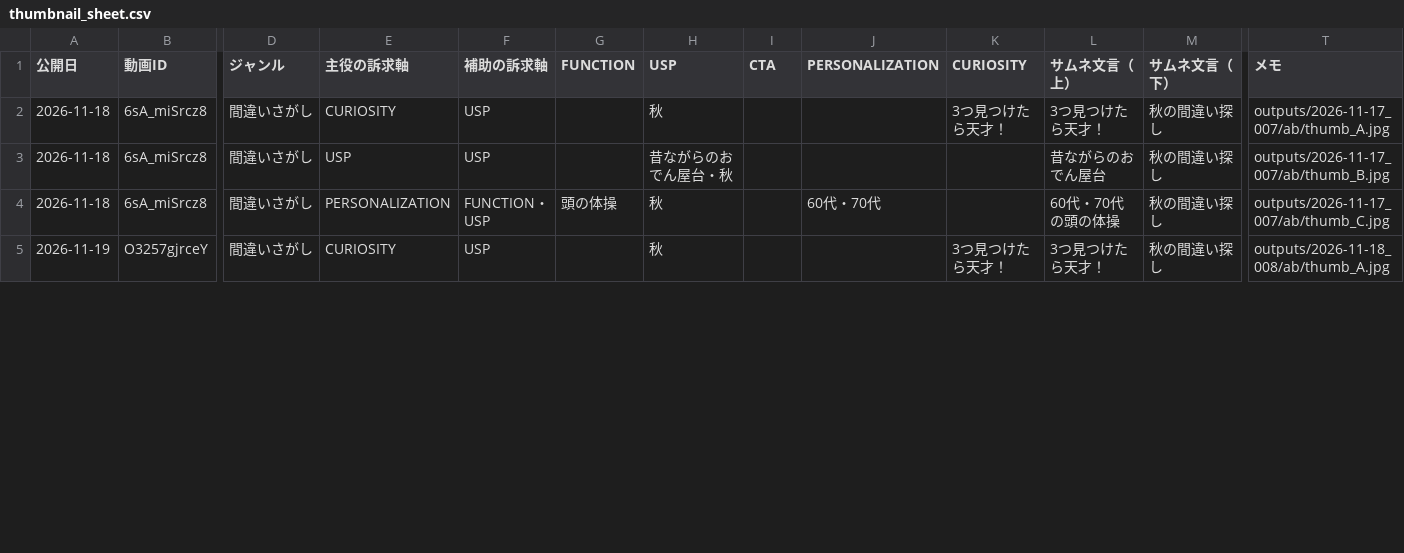
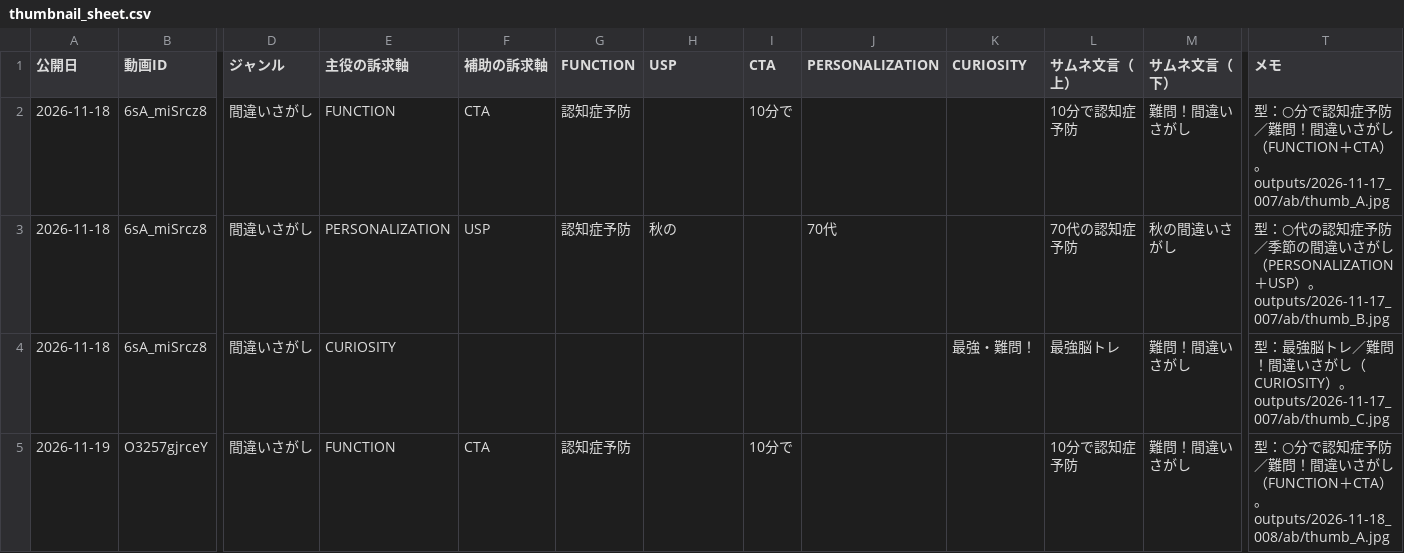
Before and after one commit to koyomi-noutore/koyomi-company, a CSV file: departments/analytics/thumbnail_sheet.csv, drawn as a sheet; only a part is shown, gaps mark what is left out; the diff covers the shown part only; the diff names each change by its address in the sheet, - before the commit and + after, or states it on an @@ line.

```diff
--- a/departments/analytics/thumbnail_sheet.csv
+++ b/departments/analytics/thumbnail_sheet.csv
-E2 (主役の訴求軸): CURIOSITY
+E2 (主役の訴求軸): FUNCTION
-F2 (補助の訴求軸): USP
+F2 (補助の訴求軸): CTA
-G2:G3 (FUNCTION): (empty)
+G2:G3 (FUNCTION): 認知症予防
-H2 (USP): 秋
+H2 (USP): (empty)
-I2 (CTA): (empty)
+I2 (CTA): 10分で
-K2 (CURIOSITY): 3つ見つけたら天才！
+K2 (CURIOSITY): (empty)
-L2 (サムネ文言（上）): 3つ見つけたら天才！
+L2 (サムネ文言（上）): 10分で認知症予防
-M2 (サムネ文言（下）): 秋の間違い探し
+M2 (サムネ文言（下）): 難問！間違いさがし
-T2 (メモ): outputs/2026-11-17_007/ab/thumb_A.jpg
+T2 (メモ): 型：○分で認知症予防／難問！間違いさがし（FUNCTION＋CTA）。outputs/2026-11-17_007/ab/thumb_A.jpg
-E3 (主役の訴求軸): USP
+E3 (主役の訴求軸): PERSONALIZATION
-H3 (USP): 昔ながらのおでん屋台・秋
+H3 (USP): 秋の
-J3 (PERSONALIZATION): (empty)
+J3 (PERSONALIZATION): 70代
-L3 (サムネ文言（上）): 昔ながらのおでん屋台
+L3 (サムネ文言（上）): 70代の認知症予防
-M3 (サムネ文言（下）): 秋の間違い探し
+M3 (サムネ文言（下）): 秋の間違いさがし
-T3 (メモ): outputs/2026-11-17_007/ab/thumb_B.jpg
+T3 (メモ): 型：○代の認知症予防／季節の間違いさがし（PERSONALIZATION＋USP）。outputs/2026-11-17_007/ab/thumb_B.jpg
-E4 (主役の訴求軸): PERSONALIZATION
+E4 (主役の訴求軸): CURIOSITY
-F4 (補助の訴求軸): FUNCTION・USP
+F4 (補助の訴求軸): (empty)
-G4 (FUNCTION): 頭の体操
+G4 (FUNCTION): (empty)
-H4:H5 (USP): 秋
+H4:H5 (USP): (empty)
-J4 (PERSONALIZATION): 60代・70代
+J4 (PERSONALIZATION): (empty)
-K4 (CURIOSITY): (empty)
+K4 (CURIOSITY): 最強・難問！
-L4 (サムネ文言（上）): 60代・70代の頭の体操
+L4 (サムネ文言（上）): 最強脳トレ
-M4:M5 (サムネ文言（下）): 秋の間違い探し
+M4:M5 (サムネ文言（下）): 難問！間違いさがし
-T4 (メモ): outputs/2026-11-17_007/ab/thumb_C.jpg
+T4 (メモ): 型：最強脳トレ／難問！間違いさがし（CURIOSITY）。outputs/2026-11-17_007/ab/thumb_C.jpg
-E5 (主役の訴求軸): CURIOSITY
+E5 (主役の訴求軸): FUNCTION
-F5 (補助の訴求軸): USP
+F5 (補助の訴求軸): CTA
-G5 (FUNCTION): (empty)
+G5 (FUNCTION): 認知症予防
-I5 (CTA): (empty)
+I5 (CTA): 10分で
-K5 (CURIOSITY): 3つ見つけたら天才！
+K5 (CURIOSITY): (empty)
-L5 (サムネ文言（上）): 3つ見つけたら天才！
+L5 (サムネ文言（上）): 10分で認知症予防
-T5 (メモ): outputs/2026-11-18_008/ab/thumb_A.jpg
+T5 (メモ): 型：○分で認知症予防／難問！間違いさがし（FUNCTION＋CTA）。outputs/2026-11-18_008/ab/thumb_A.jpg
```
Also changed, not shown: 16 edited cells elsewhere in this file, 10 other files.
